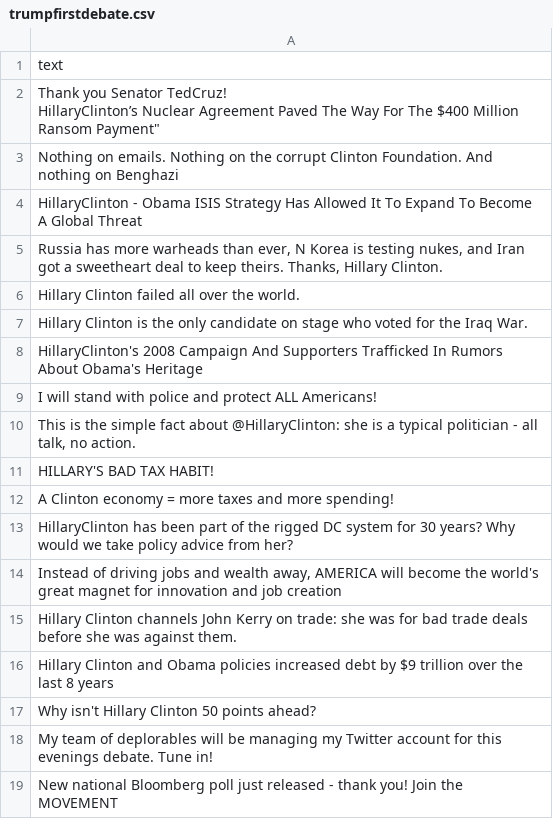
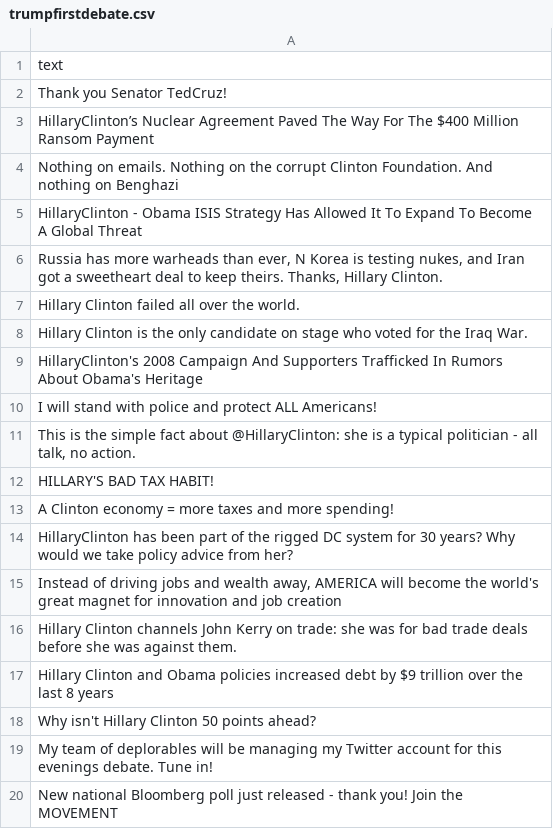
Before and after one commit to lucaswb15/data-science, a CSV file: trumpfirstdebate.csv, drawn as a sheet.

Commit message:
Update trumpfirstdebate.csv

```diff
--- a/trumpfirstdebate.csv
+++ b/trumpfirstdebate.csv
@@ -1,4 +1,4 @@
 text
-"Thank you Senator TedCruz!
-"HillaryClinton’s Nuclear Agreement Paved The Way For The $400 Million Ransom Payment"
+"Thank you Senator TedCruz!"
+"HillaryClinton’s Nuclear Agreement Paved The Way For The $400 Million Ransom Payment"
 Nothing on emails. Nothing on the corrupt Clinton Foundation. And nothing on Benghazi
```
